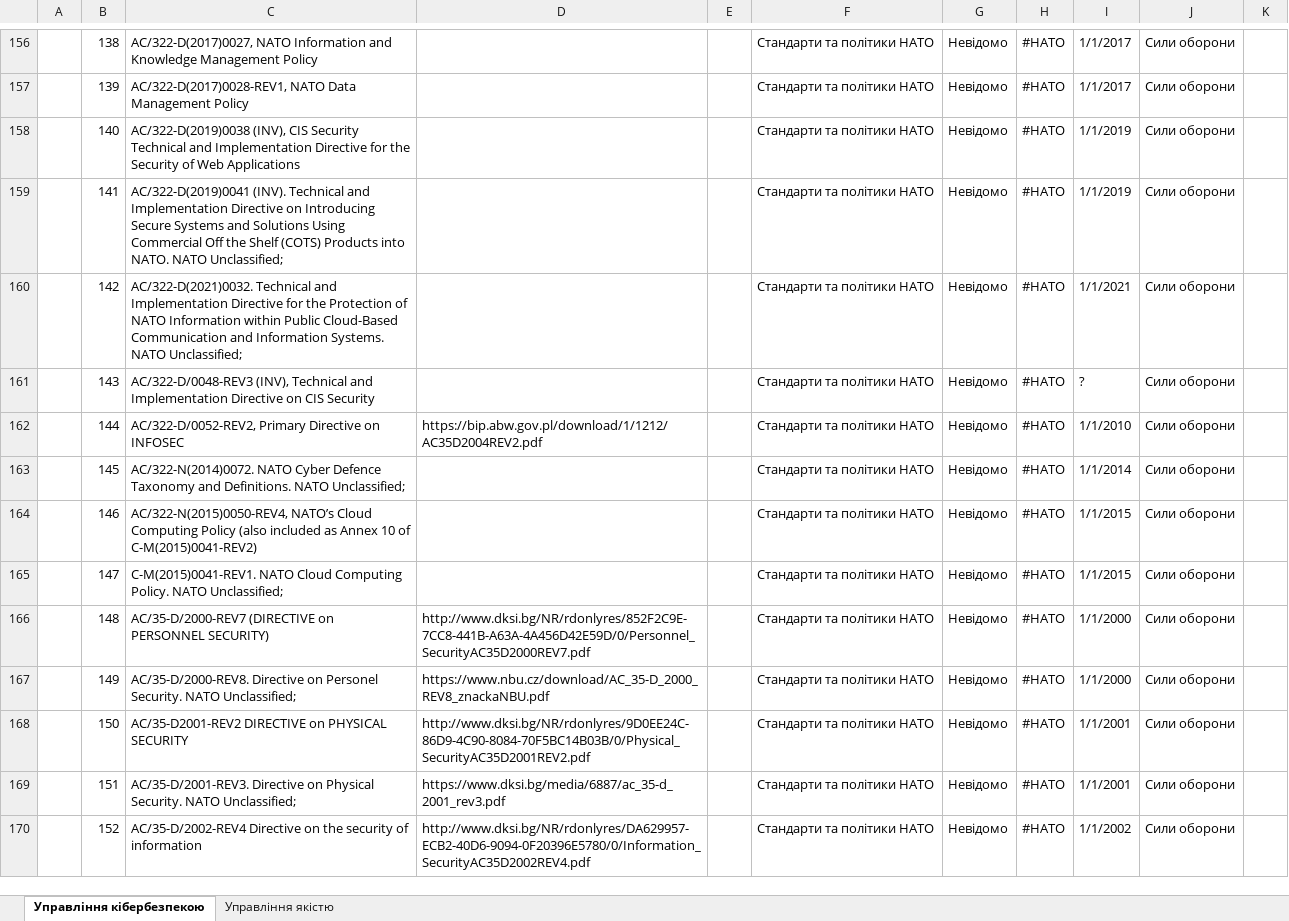
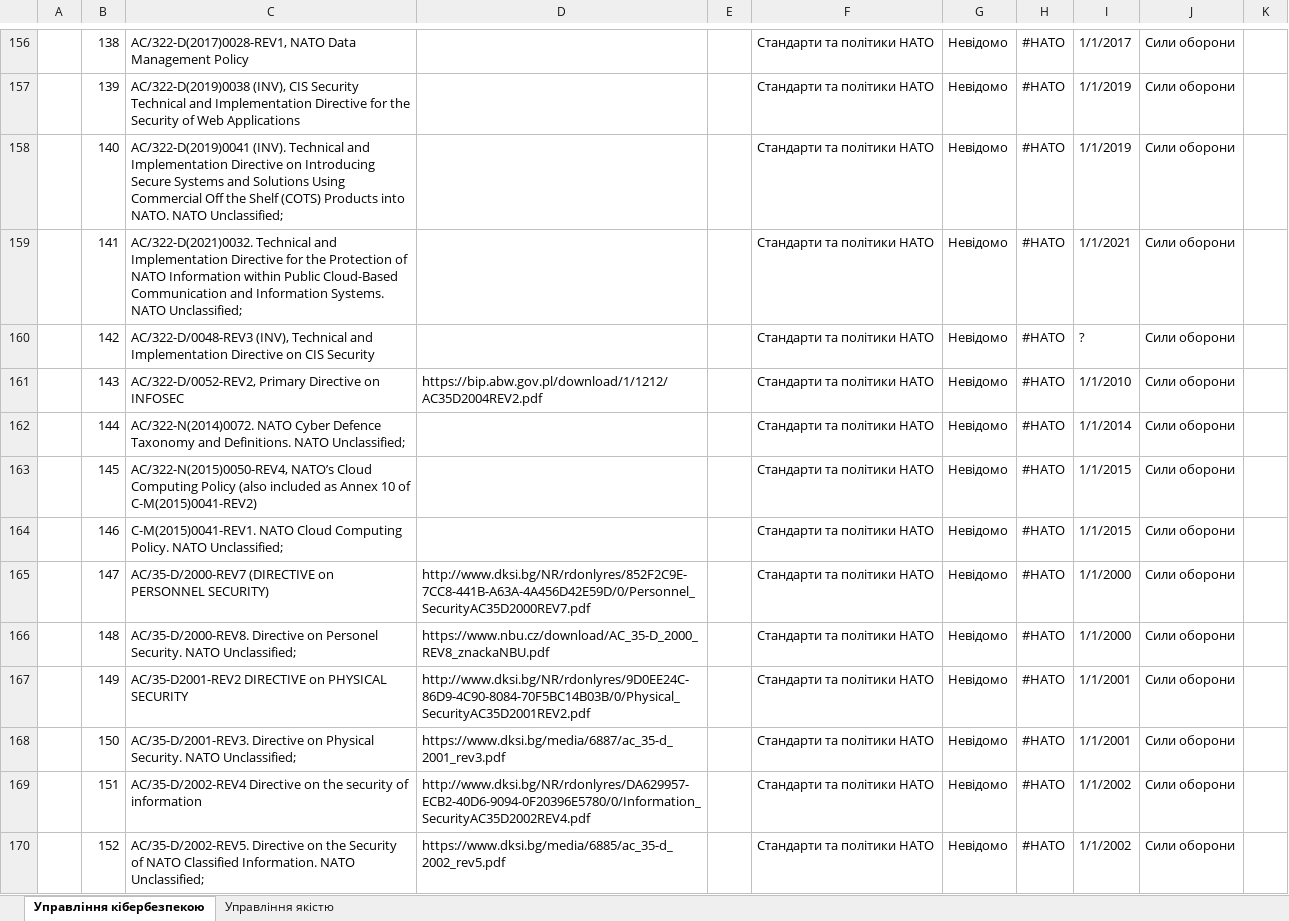
Before and after one commit to Ivan-Gokin/grc-one-stop-shop-ua, an Excel workbook: Застосовне законодавство.xlsx, sheet Управління кібербезпекою, drawn as a sheet; only a part is shown, gaps mark what is left out; values as stored, in another font and other column widths than the file's, no cell formats; conditional formats and table styles not drawn; the diff covers the shown part only; the diff names each change by its address in the sheet, - before the commit and + after, or states it on an @@ line.

```diff
--- a/Застосовне законодавство.xlsx (sheet Управління кібербезпекою)
+++ b/Застосовне законодавство.xlsx (sheet Управління кібербезпекою)
-C156: AC/322-D(2017)0027, NATO Information and Knowledge Management Policy
+C156: AC/322-D(2017)0028-REV1, NATO Data Management Policy
-C157: AC/322-D(2017)0028-REV1, NATO Data Management Policy
+C157: AC/322-D(2019)0038 (INV), CIS Security Technical and Implementation Directive for the Security of Web Applications
-I157: 1/1/2017
+I157: 1/1/2019
-C158: AC/322-D(2019)0038 (INV), CIS Security Technical and Implementation Directive for the Security of Web Applications
+C158: AC/322-D(2019)0041 (INV). Technical and Implementation Directive on Introducing Secure Systems and Solutions Using Commercial Off the Shelf (COTS) Products into NATO. NATO Unclassified;
-C159: AC/322-D(2019)0041 (INV). Technical and Implementation Directive on Introducing Secure Systems and Solutions Using Commercial Off the Shelf (COTS) Products into NATO. NATO Unclassified;
+C159: AC/322-D(2021)0032. Technical and Implementation Directive for the Protection of NATO Information within Public Cloud-Based Communication and Information Systems. NATO Unclassified;
-I159: 1/1/2019
+I159: 1/1/2021
-C160: AC/322-D(2021)0032. Technical and Implementation Directive for the Protection of NATO Information within Public Cloud-Based Communication and Information Systems. NATO Unclassified;
+C160: AC/322-D/0048-REV3 (INV), Technical and Implementation Directive on CIS Security
-I160: 1/1/2021
+I160: ?
-C161: AC/322-D/0048-REV3 (INV), Technical and Implementation Directive on CIS Security
+C161: AC/322-D/0052-REV2, Primary Directive on INFOSEC
-D161: (empty)
+D161: https://bip.abw.gov.pl/download/1/1212/AC35D2004REV2.pdf
-I161: ?
+I161: 1/1/2010
-C162: AC/322-D/0052-REV2, Primary Directive on INFOSEC
+C162: AC/322-N(2014)0072. NATO Cyber Defence Taxonomy and Definitions. NATO Unclassified;
-D162: https://bip.abw.gov.pl/download/1/1212/AC35D2004REV2.pdf
+D162: (empty)
-I162: 1/1/2010
+I162: 1/1/2014
-C163: AC/322-N(2014)0072. NATO Cyber Defence Taxonomy and Definitions. NATO Unclassified;
+C163: AC/322-N(2015)0050-REV4, NATO’s Cloud Computing Policy (also included as Annex 10 of C-M(2015)0041-REV2)
-I163: 1/1/2014
+I163: 1/1/2015
-C164: AC/322-N(2015)0050-REV4, NATO’s Cloud Computing Policy (also included as Annex 10 of C-M(2015)0041-REV2)
+C164: C-M(2015)0041-REV1. NATO Cloud Computing Policy. NATO Unclassified;
-C165: C-M(2015)0041-REV1. NATO Cloud Computing Policy. NATO Unclassified;
+C165: AC/35-D/2000-REV7 (DIRECTIVE on PERSONNEL SECURITY)
-D165: (empty)
+D165: http://www.dksi.bg/NR/rdonlyres/852F2C9E-7CC8-441B-A63A-4A456D42E59D/0/Personnel_SecurityAC35D2000REV7.pdf
-I165: 1/1/2015
+I165: 1/1/2000
-C166: AC/35-D/2000-REV7 (DIRECTIVE on PERSONNEL SECURITY)
+C166: AC/35-D/2000-REV8. Directive on Personеl Security. NATO Unclassified;
-D166: http://www.dksi.bg/NR/rdonlyres/852F2C9E-7CC8-441B-A63A-4A456D42E59D/0/Personnel_SecurityAC35D2000REV7.pdf
+D166: https://www.nbu.cz/download/AC_35-D_2000_REV8_znackaNBU.pdf
-C167: AC/35-D/2000-REV8. Directive on Personеl Security. NATO Unclassified;
+C167: AС/35-D2001-REV2 DIRECTIVE on PHYSICAL SECURITY
-D167: https://www.nbu.cz/download/AC_35-D_2000_REV8_znackaNBU.pdf
+D167: http://www.dksi.bg/NR/rdonlyres/9D0EE24C-86D9-4C90-8084-70F5BC14B03B/0/Physical_SecurityAC35D2001REV2.pdf
-I167: 1/1/2000
+I167: 1/1/2001
-C168: AС/35-D2001-REV2 DIRECTIVE on PHYSICAL SECURITY
+C168: AC/35-D/2001-REV3. Directive on Physical Security. NATO Unclassified;
-D168: http://www.dksi.bg/NR/rdonlyres/9D0EE24C-86D9-4C90-8084-70F5BC14B03B/0/Physical_SecurityAC35D2001REV2.pdf
+D168: https://www.dksi.bg/media/6887/ac_35-d_2001_rev3.pdf
-C169: AC/35-D/2001-REV3. Directive on Physical Security. NATO Unclassified;
+C169: AC/35-D/2002-REV4 Directive on the security of information
-D169: https://www.dksi.bg/media/6887/ac_35-d_2001_rev3.pdf
+D169: http://www.dksi.bg/NR/rdonlyres/DA629957-ECB2-40D6-9094-0F20396E5780/0/Information_SecurityAC35D2002REV4.pdf
-I169: 1/1/2001
+I169: 1/1/2002
-C170: AC/35-D/2002-REV4 Directive on the security of information
+C170: AC/35-D/2002-REV5. Directive on the Security of NATO Classified Information. NATO Unclassified;
-D170: http://www.dksi.bg/NR/rdonlyres/DA629957-ECB2-40D6-9094-0F20396E5780/0/Information_SecurityAC35D2002REV4.pdf
+D170: https://www.dksi.bg/media/6885/ac_35-d_2002_rev5.pdf
```
Also changed, not shown: 1 removed row and 403 edited cells elsewhere in this sheet, cell formats.
